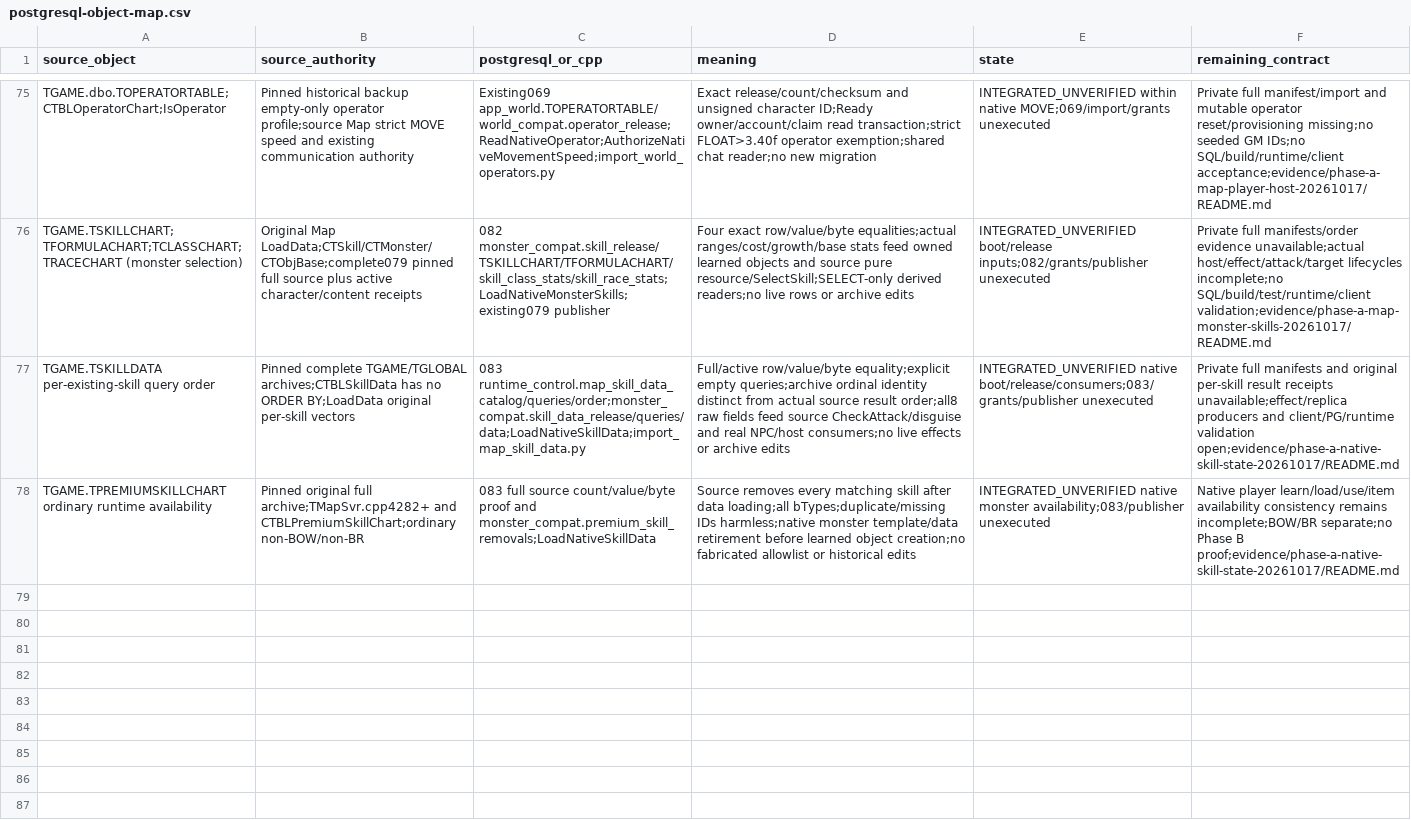
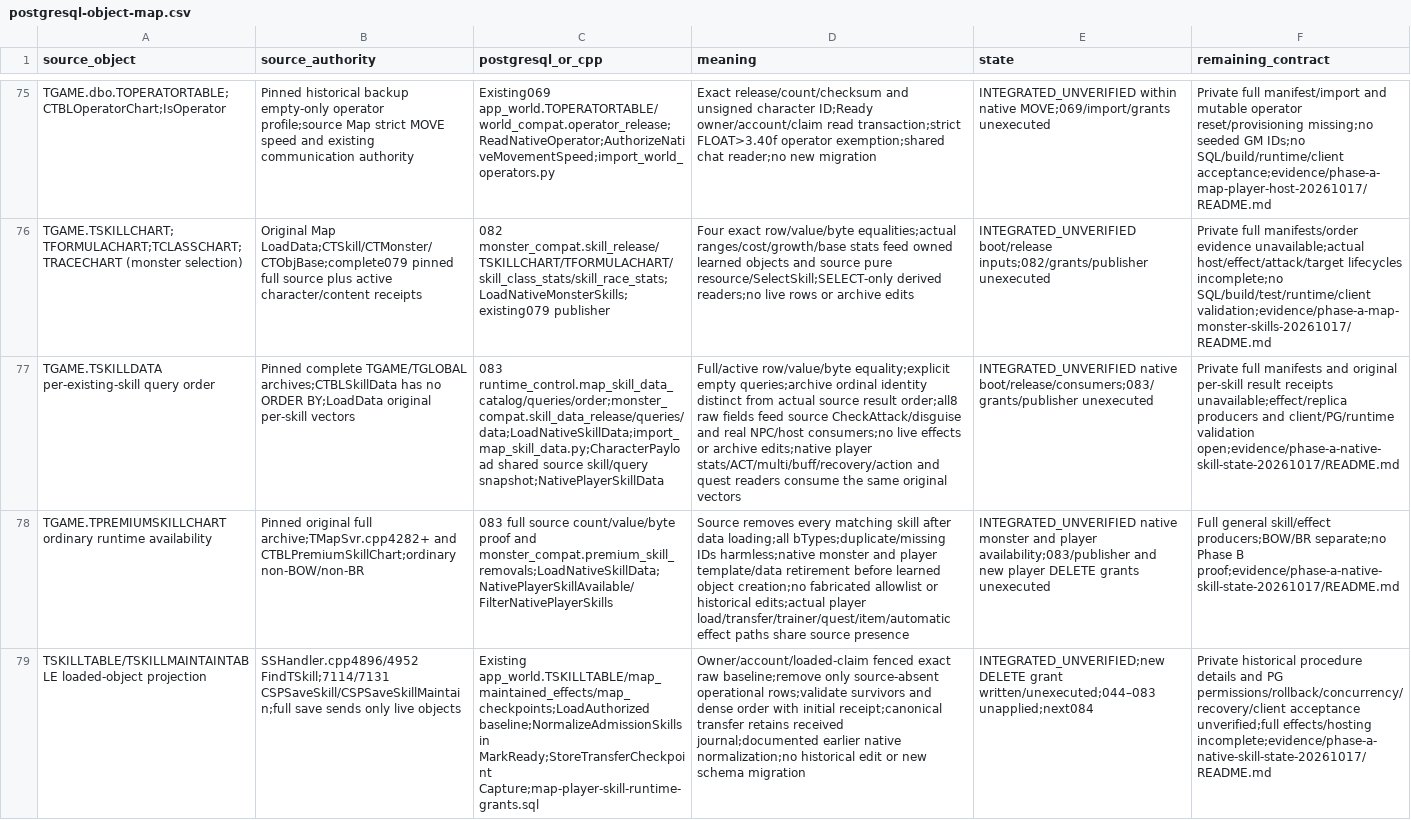
Before and after one commit to t-vanek/4story-source, a CSV file: _rewrite/docs/modernization/postgresql-object-map.csv, drawn as a sheet; only a part is shown, gaps mark what is left out; the diff names each change by its address in the sheet, - before the commit and + after, or states it on an @@ line.

```diff
--- a/_rewrite/docs/modernization/postgresql-object-map.csv
+++ b/_rewrite/docs/modernization/postgresql-object-map.csv
-C77 (postgresql_or_cpp): 083 runtime_control.map_skill_data_catalog/queries/order;monster_compat.skill_data_release/queries/data;LoadNativeSkillData;import_map_skill_data.py
+C77 (postgresql_or_cpp): 083 runtime_control.map_skill_data_catalog/queries/order;monster_compat.skill_data_release/queries/data;LoadNativeSkillData;import_map_skill_data.py;CharacterPayload shared source skill/query snapshot;NativePlayerSkillData
-D77 (meaning): …or archive edits
+D77 (meaning): …or archive edits;native player stats/ACT/multi/buff/recovery/action and quest readers consume the same original vectors
-C78 (postgresql_or_cpp): …proof and monster_compat.premium_skill_removals;LoadNativeSkillData
+C78 (postgresql_or_cpp): …proof and monster_compat.premium_skill_removals;LoadNativeSkillData;NativePlayerSkillAvailable/FilterNativePlayerSkills
-D78 (meaning): …harmless;native monster template/data retirement before learned object creation;no fabricated allowlist or historical edits
+D78 (meaning): …harmless;native monster and player template/data retirement before learned object creation;no fabricated allowlist or historical edits;actual player load/transfer/trainer/quest/item/automatic effect paths share source presence
-E78 (state): …native monster availability;083/publisher unexecuted
+E78 (state): …native monster and player availability;083/publisher and new player DELETE grants unexecuted
-F78 (remaining_contract): Native player learn/load/use/item availability consistency remains incomplete;BOW/BR separate;no Phase…
+F78 (remaining_contract): Full general skill/effect producers;BOW/BR separate;no Phase…
+row 79: TSKILLTABLE/TSKILLMAINTAINTABLE loaded-object projection | SSHandler.cpp4896/4952 FindTSkill;7114/7131 CSPSaveSkill/CSPSaveSkillMaintain;full save sends only live objects | Existing app_world.TSKILLTABLE/map_maintained_effects/map_checkpoints;LoadAuthorized baseline;NormalizeAdmissionSkills in MarkReady;StoreTransferCheckpoint Capture;map-player-skill-runtime-grants.sql | Owner/account/loaded-claim fenced exact raw baseline;remove only source-absent operational rows;validate survivors and dense order with initial receipt;canonical transfer retains received journal;documented earlier native normalization;no historical edit or new schema migration | INTEGRATED_UNVERIFIED;new DELETE grant written/unexecuted;044–083 unapplied;next084 | Private historical procedure details and PG permissions/rollback/concurrency/recovery/client acceptance unverified;full effects/hosting incomplete;evidence/phase-a-native-skill-state-20261017/README.md
```
Also changed, not shown: _rewrite/docs/modernization/legacy-modern-coverage.csv, 32 other files.
